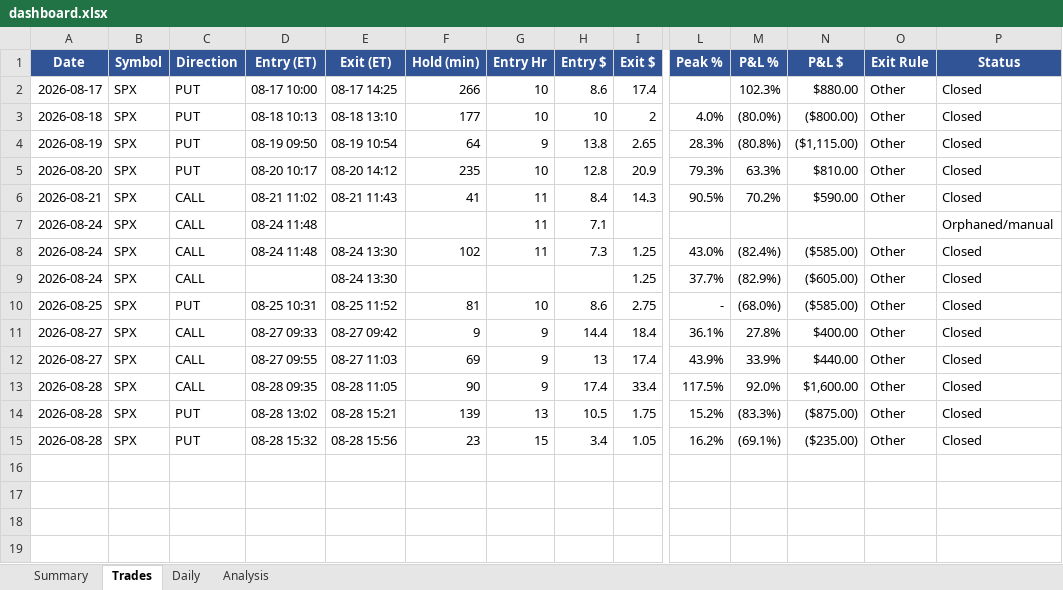
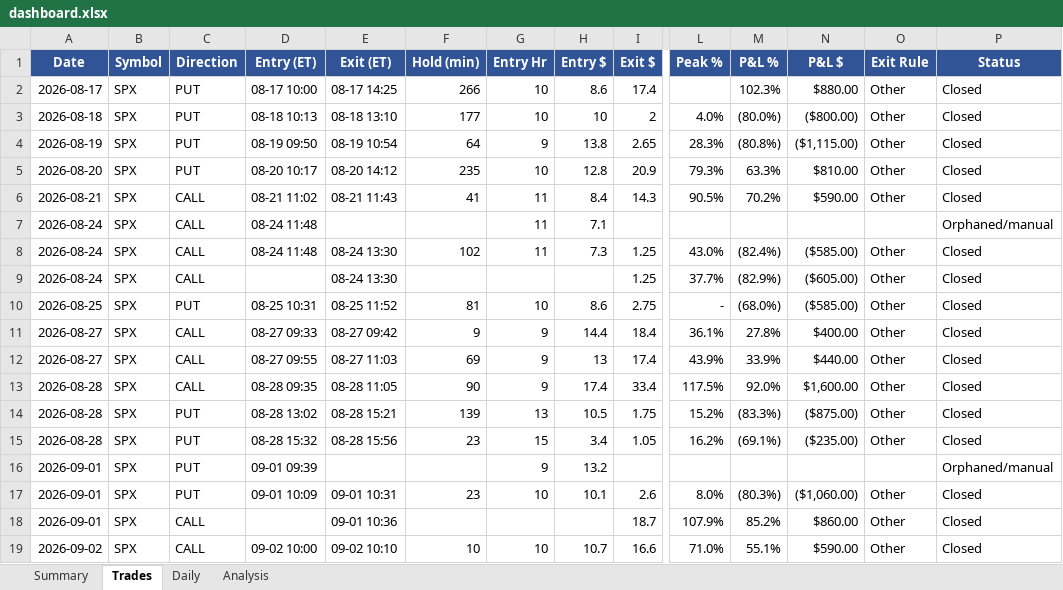
Before and after one commit to rakeshnemani/0dte, an Excel workbook: dashboard.xlsx, sheet Trades, drawn as a sheet; only a part is shown, gaps mark what is left out; values as stored, in another font and other column widths than the file's, no borders; rows hold the shown columns only; the diff names each change by its address in the sheet, - before the commit and + after, or states it on an @@ line.

```diff
--- a/dashboard.xlsx (sheet Trades)
+++ b/dashboard.xlsx (sheet Trades)
+row 16: 2026-09-01 | SPX | PUT | 09-01 09:39 |  |  | 9 | 13.2 |  |  |  |  |  | Orphaned/manual
+row 17: 2026-09-01 | SPX | PUT | 09-01 10:09 | 09-01 10:31 | 23 | 10 | 10.1 | 2.6 | 8.0% | (80.3%) | ($1,060.00) | Other | Closed
+row 18: 2026-09-01 | SPX | CALL |  | 09-01 10:36 |  |  |  | 18.7 | 107.9% | 85.2% | $860.00 | Other | Closed
+row 19: 2026-09-02 | SPX | CALL | 09-02 10:00 | 09-02 10:10 | 10 | 10 | 10.7 | 16.6 | 71.0% | 55.1% | $590.00 | Other | Closed
```
Also changed, not shown: sheet Daily, sheet Analysis, sheet Summary, charts or pictures, 6 other files.
